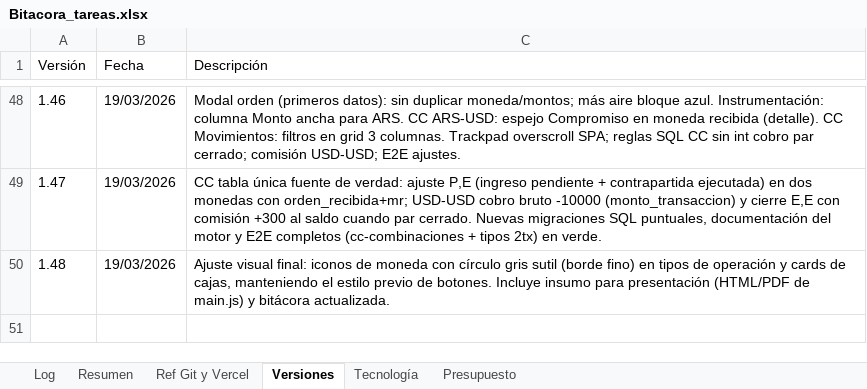
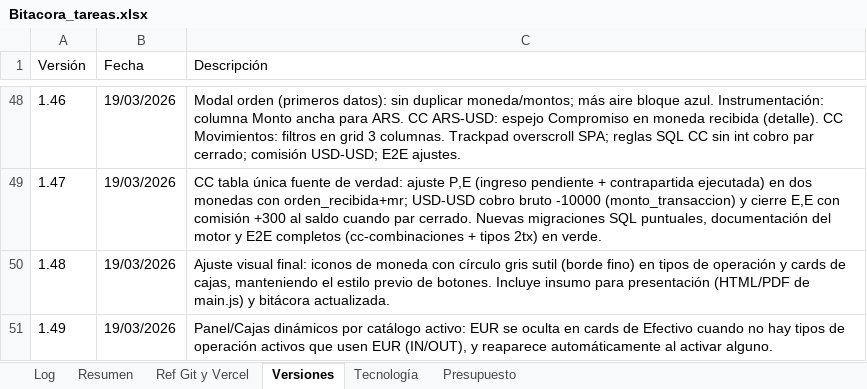
Before and after one commit to lucasbustosmartin-coder/pandy, an Excel workbook: Bitacora_tareas.xlsx, sheet Versiones, drawn as a sheet; only a part is shown, gaps mark what is left out; values as stored, in another font and other column widths than the file's, no borders; the diff names each change by its address in the sheet, - before the commit and + after, or states it on an @@ line.

```diff
--- a/Bitacora_tareas.xlsx (sheet Versiones)
+++ b/Bitacora_tareas.xlsx (sheet Versiones)
+row 51: 1.49 | 19/03/2026 | Panel/Cajas dinámicos por catálogo activo: EUR se oculta en cards de Efectivo cuando no hay tipos de operación activos que usen EUR (IN/OUT), y reaparece automáticamente al activar alguno.
```
Also changed, not shown: sheet Log, 3 other files.
